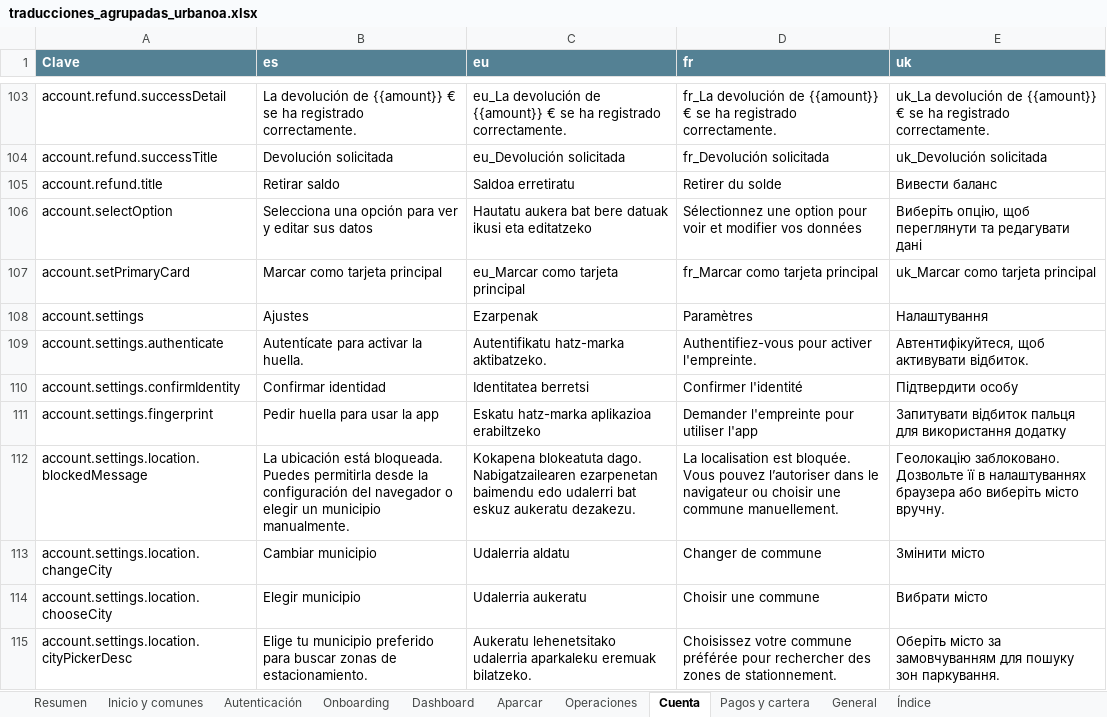
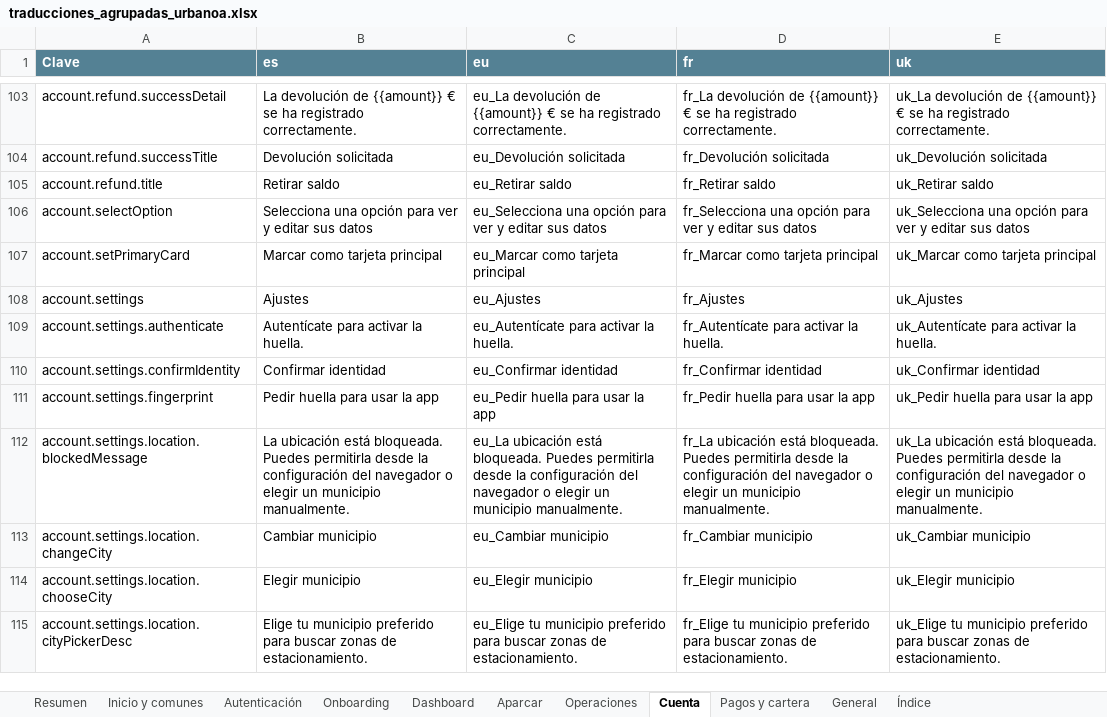
Before and after one commit to ErnestoArtime/urbanoa-web-nueva, an Excel workbook: docs/traducciones_agrupadas_urbanoa.xlsx, sheet Cuenta, drawn as a sheet; only a part is shown, gaps mark what is left out; values as stored, in another font and other column widths than the file's, no borders; conditional formats not drawn; the diff covers the shown part only; the diff names each change by its address in the sheet, - before the commit and + after, or states it on an @@ line.

```diff
--- a/docs/traducciones_agrupadas_urbanoa.xlsx (sheet Cuenta)
+++ b/docs/traducciones_agrupadas_urbanoa.xlsx (sheet Cuenta)
-C105 (eu): Saldoa erretiratu
+C105 (eu): eu_Retirar saldo
-D105 (fr): Retirer du solde
+D105 (fr): fr_Retirar saldo
-E105 (uk): Вивести баланс
+E105 (uk): uk_Retirar saldo
-C106 (eu): Hautatu aukera bat bere datuak ikusi eta editatzeko
+C106 (eu): eu_Selecciona una opción para ver y editar sus datos
-D106 (fr): Sélectionnez une option pour voir et modifier vos données
+D106 (fr): fr_Selecciona una opción para ver y editar sus datos
-E106 (uk): Виберіть опцію, щоб переглянути та редагувати дані
+E106 (uk): uk_Selecciona una opción para ver y editar sus datos
-C108 (eu): Ezarpenak
+C108 (eu): eu_Ajustes
-D108 (fr): Paramètres
+D108 (fr): fr_Ajustes
-E108 (uk): Налаштування
+E108 (uk): uk_Ajustes
-C109 (eu): Autentifikatu hatz-marka aktibatzeko.
+C109 (eu): eu_Autentícate para activar la huella.
-D109 (fr): Authentifiez-vous pour activer l'empreinte.
+D109 (fr): fr_Autentícate para activar la huella.
-E109 (uk): Автентифікуйтеся, щоб активувати відбиток.
+E109 (uk): uk_Autentícate para activar la huella.
-C110 (eu): Identitatea berretsi
+C110 (eu): eu_Confirmar identidad
-D110 (fr): Confirmer l'identité
+D110 (fr): fr_Confirmar identidad
-E110 (uk): Підтвердити особу
+E110 (uk): uk_Confirmar identidad
-C111 (eu): Eskatu hatz-marka aplikazioa erabiltzeko
+C111 (eu): eu_Pedir huella para usar la app
-D111 (fr): Demander l'empreinte pour utiliser l'app
+D111 (fr): fr_Pedir huella para usar la app
-E111 (uk): Запитувати відбиток пальця для використання додатку
+E111 (uk): uk_Pedir huella para usar la app
-C112 (eu): Kokapena blokeatuta dago. Nabigatzailearen ezarpenetan baimendu edo udalerri bat eskuz aukeratu dezakezu.
+C112 (eu): eu_La ubicación está bloqueada. Puedes permitirla desde la configuración del navegador o elegir un municipio manualmente.
-D112 (fr): La localisation est bloquée. Vous pouvez l’autoriser dans le navigateur ou choisir une commune manuellement.
+D112 (fr): fr_La ubicación está bloqueada. Puedes permitirla desde la configuración del navegador o elegir un municipio manualmente.
-E112 (uk): Геолокацію заблоковано. Дозвольте її в налаштуваннях браузера або виберіть місто вручну.
+E112 (uk): uk_La ubicación está bloqueada. Puedes permitirla desde la configuración del navegador o elegir un municipio manualmente.
-C113 (eu): Udalerria aldatu
+C113 (eu): eu_Cambiar municipio
-D113 (fr): Changer de commune
+D113 (fr): fr_Cambiar municipio
-E113 (uk): Змінити місто
+E113 (uk): uk_Cambiar municipio
-C114 (eu): Udalerria aukeratu
+C114 (eu): eu_Elegir municipio
-D114 (fr): Choisir une commune
+D114 (fr): fr_Elegir municipio
-E114 (uk): Вибрати місто
+E114 (uk): uk_Elegir municipio
-C115 (eu): Aukeratu lehenetsitako udalerria aparkaleku eremuak bilatzeko.
+C115 (eu): eu_Elige tu municipio preferido para buscar zonas de estacionamiento.
-D115 (fr): Choisissez votre commune préférée pour rechercher des zones de stationnement.
+D115 (fr): fr_Elige tu municipio preferido para buscar zonas de estacionamiento.
-E115 (uk): Оберіть місто за замовчуванням для пошуку зон паркування.
+E115 (uk): uk_Elige tu municipio preferido para buscar zonas de estacionamiento.
```
Also changed, not shown: 495 edited cells elsewhere in this sheet, sheet Resumen, sheet Aparcar, sheet Operaciones, sheet Dashboard, sheet Inicio y comunes, sheet Onboarding, 2 more sheets, 3 other files.
